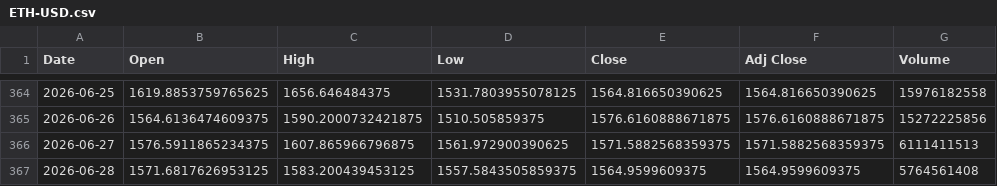
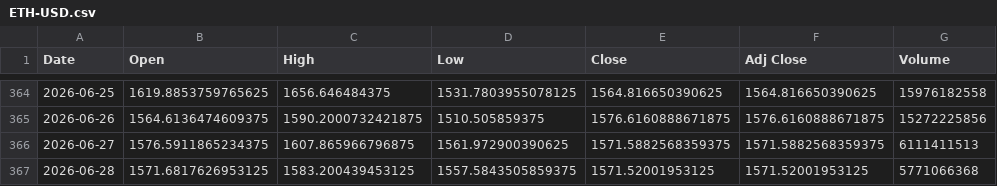
Before and after one commit to SeedFlora/idx-daily-data, a CSV file: data/ETH-USD.csv, drawn as a sheet; only a part is shown, gaps mark what is left out.

```diff
--- a/data/ETH-USD.csv
+++ b/data/ETH-USD.csv
@@ -366,2 +366,2 @@ Date,Open,High,Low,Close,Adj Close,Volume
 2026-06-27,1576.5911865234375,1607.865966796875,1561.972900390625,1571.5882568359375,1571.5882568359375,6111411513
-2026-06-28,1571.6817626953125,1583.200439453125,1557.5843505859375,1564.9599609375,1564.9599609375,5764561408
+2026-06-28,1571.6817626953125,1583.200439453125,1557.5843505859375,1571.52001953125,1571.52001953125,5771066368
```
Also changed, not shown: data/BTC-USD.csv, 6 other files.
